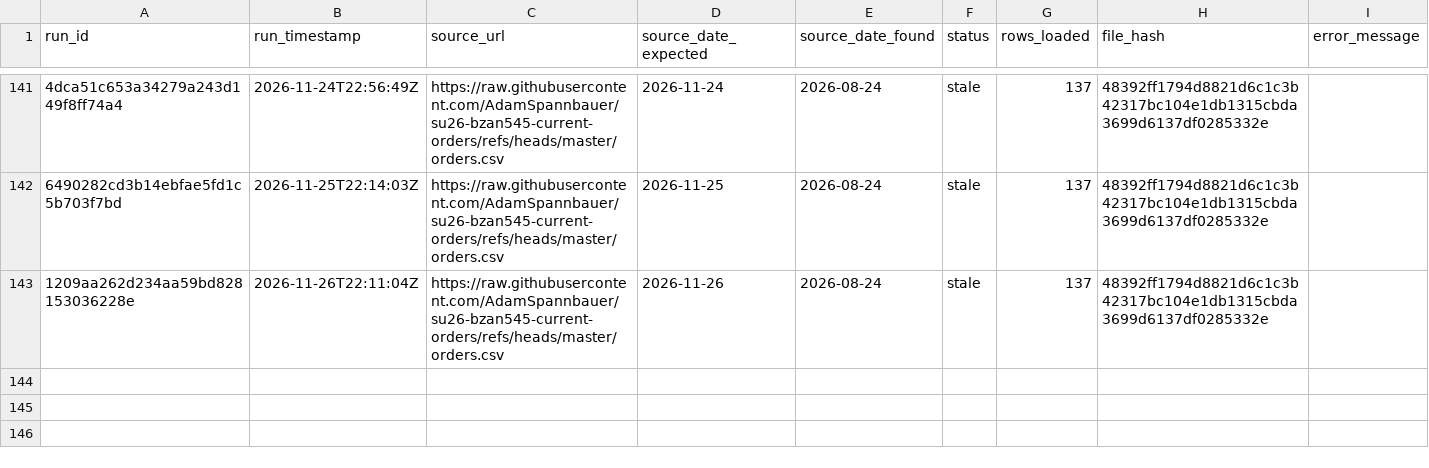
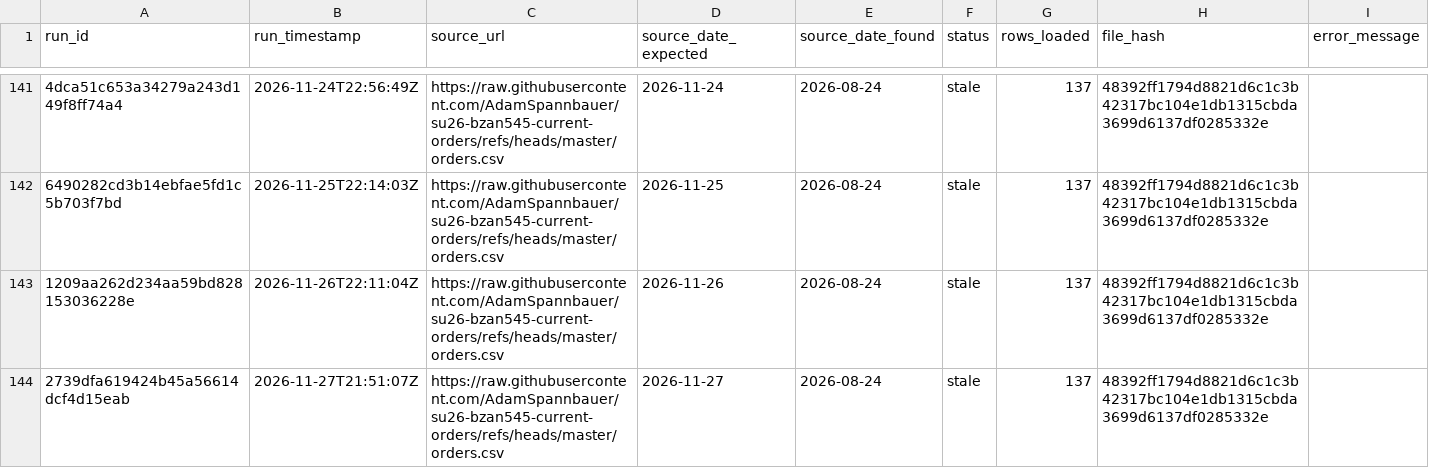
Before and after one commit to AkyuzBurhan/rocky-top-data-pipeline, a CSV file: data/ingestion_log.csv, drawn as a sheet; only a part is shown, gaps mark what is left out; the diff names each change by its address in the sheet, - before the commit and + after, or states it on an @@ line.

```diff
--- a/data/ingestion_log.csv
+++ b/data/ingestion_log.csv
+row 144: 2739dfa619424b45a56614dcf4d15eab | 2026-11-27T21:51:07Z | https://raw.githubusercontent.com/AdamSpannbauer/su26-bzan545-current-orders/refs/heads/master/orders.csv | 2026-11-27 | 2026-08-24 | stale | 137 | 48392ff1794d8821d6c1c3b42317bc104e1db1315cbda3699d6137df0285332e
```
Also changed, not shown: 1 other file.
